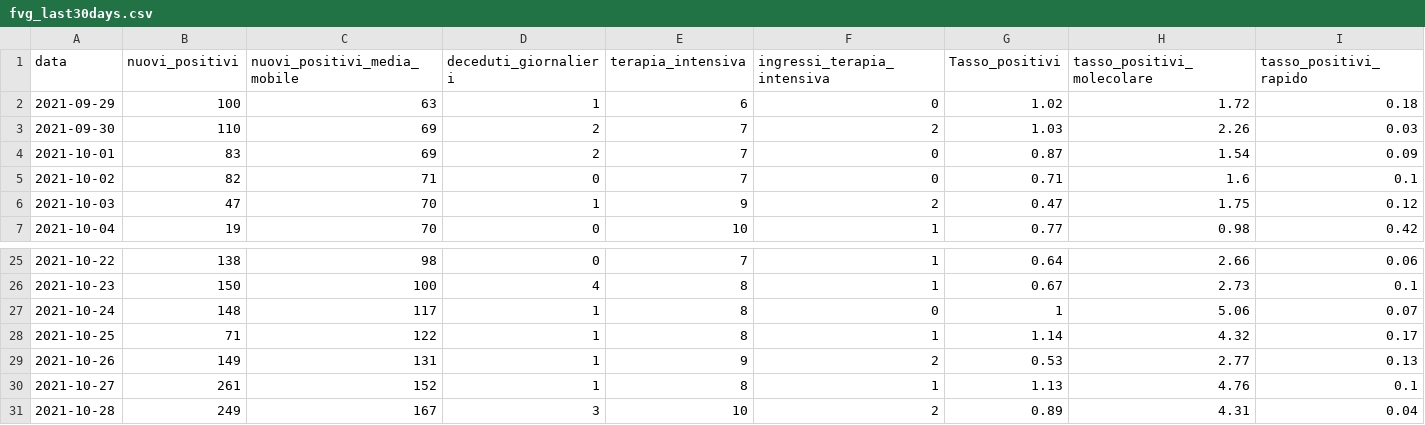
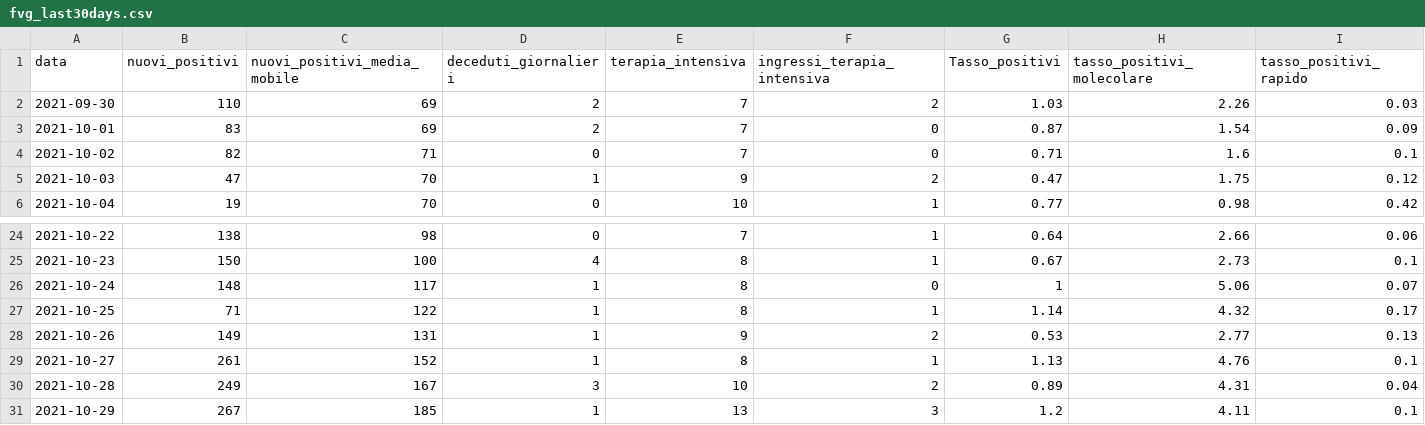
Before and after one commit to daniloderosa/fvg_covid, a CSV file: contagi/dati_regione/data/fvg_last30days.csv, drawn as a sheet; only a part is shown, gaps mark what is left out; removed rows and columns are numbered as before the commit, all else as after; the diff names each change by its address in the sheet, - before the commit and + after, or states it on an @@ line.

```diff
--- a/contagi/dati_regione/data/fvg_last30days.csv
+++ b/contagi/dati_regione/data/fvg_last30days.csv
-row 2: 2021-09-29 | 100 | 63 | 1 | 6 | 0 | 1.02 | 1.72 | 0.18
+row 31: 2021-10-29 | 267 | 185 | 1 | 13 | 3 | 1.2 | 4.11 | 0.1
```
Also changed, not shown: contagi/dati_regione/data/fvg_complessivo.csv, contagi/province/data/incidenza_province_fvg.csv, 2 other files.
